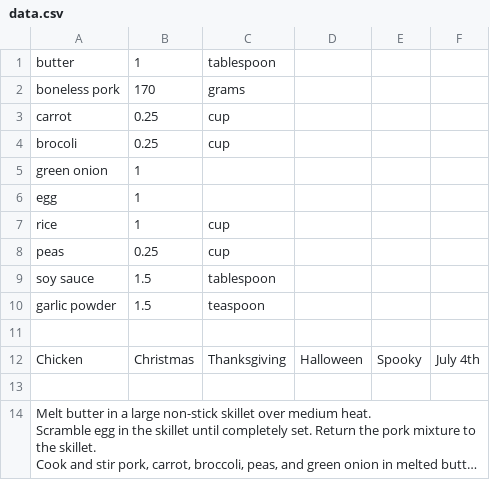
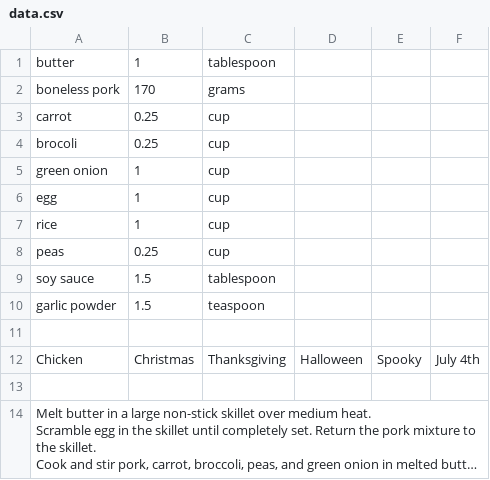
Before and after one commit to UTSA-CS-3443/RecipeKeeper, a CSV file: RK/src/model/Recipes/data.csv, drawn as a sheet; long unchanged cells end in ….

Commit message:
Fixed the data files

```diff
--- a/RK/src/model/Recipes/data.csv
+++ b/RK/src/model/Recipes/data.csv
@@ -4,4 +4,4 @@ carrot,0.25,cup
 brocoli,0.25,cup
-green onion,1,
-egg,1,
+green onion,1, cup
+egg,1, cup
 rice,1,cup
```
Also changed, not shown: 1 other file.
